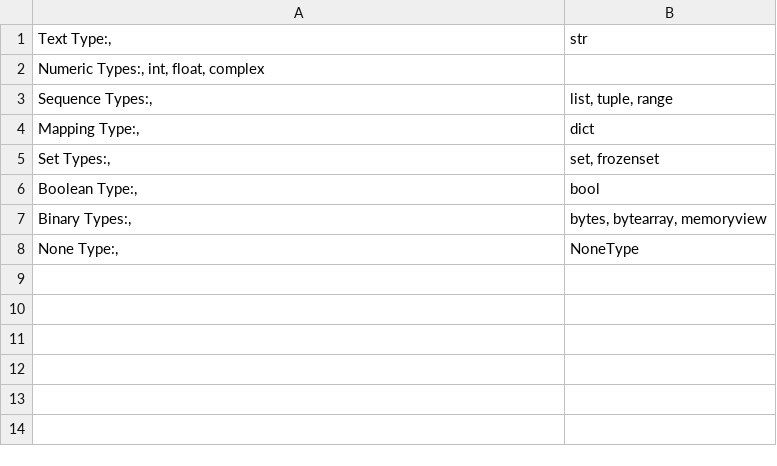
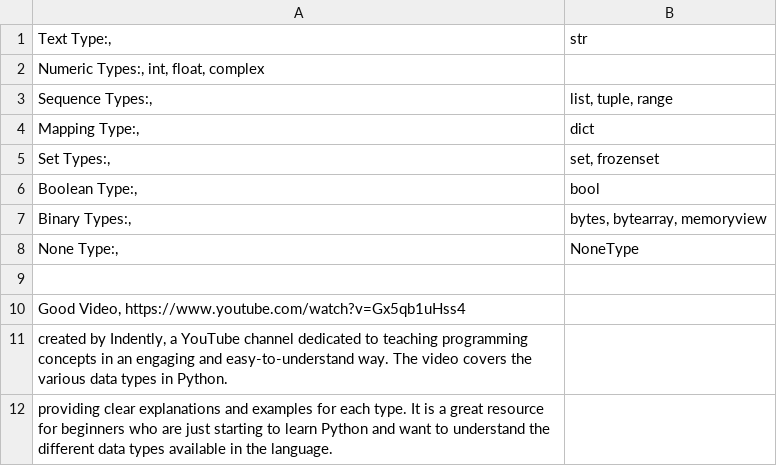
Before and after one commit to alewington/Python-Files, a CSV file: 02-dataTypes/datatypes.csv, drawn as a sheet.

Commit message:
added video link to great video, credit: Indently

```diff
--- a/02-dataTypes/datatypes.csv
+++ b/02-dataTypes/datatypes.csv
@@ -8 +8,5 @@ Binary Types:,	bytes, bytearray, memoryview
 None Type:,	NoneType
+
+Good Video, https://www.youtube.com/watch?v=Gx5qb1uHss4
+created by Indently, a YouTube channel dedicated to teaching programming concepts in an engaging and easy-to-understand way. The video covers the various data types in Python.
+providing clear explanations and examples for each type. It is a great resource for beginners who are just starting to learn Python and want to understand the different data types available in the language.
```
